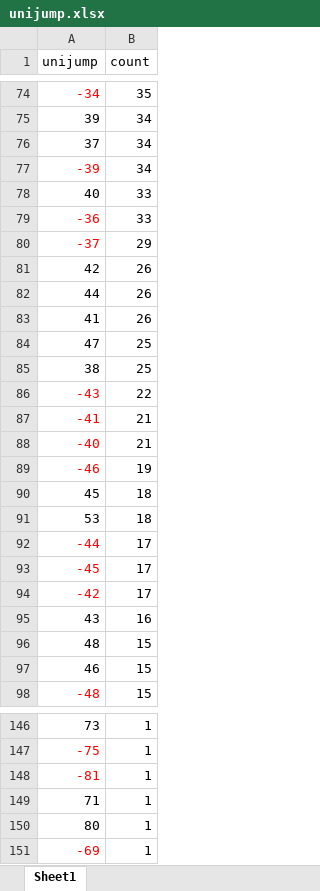
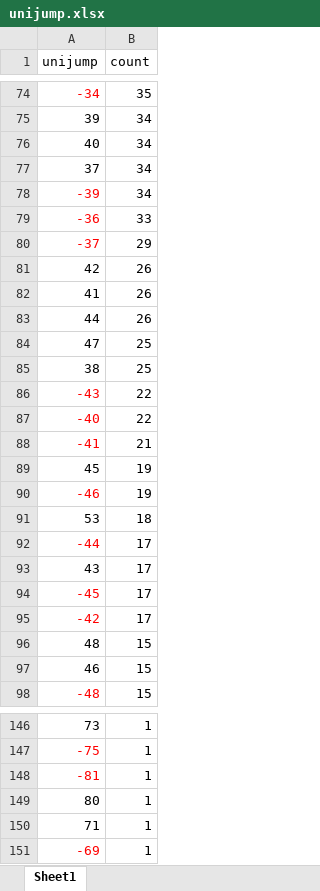
Before and after one commit to coins5/tinkapp.v4, an Excel workbook: unijump.xlsx, sheet Sheet1, drawn as a sheet; only a part is shown, gaps mark what is left out; values as stored, in another font and other column widths than the file's, no borders; table styles not drawn; removed rows and columns are numbered as before the commit, all else as after; the diff covers the shown part only; the diff names each change by its address in the sheet, - before the commit and + after, or states it on an @@ line.

```diff
--- a/unijump.xlsx (sheet Sheet1)
+++ b/unijump.xlsx (sheet Sheet1)
+row 76: 40 | 34
-row 78: 40 | 33
@@ row 83 moved to row 82: 41 @@
+row 87: -40 | 22
-row 88: -40 | 21
+row 89: 45 | 19
-row 90: 45 | 18
+row 93: 43 | 17
-row 95: 43 | 16
@@ row 150 moved to row 149: 80 @@
```
Also changed, not shown: 6 added rows, 6 removed rows, 10 moved rows, 17 edited cells and cell formats elsewhere in this sheet, 19 other files.
